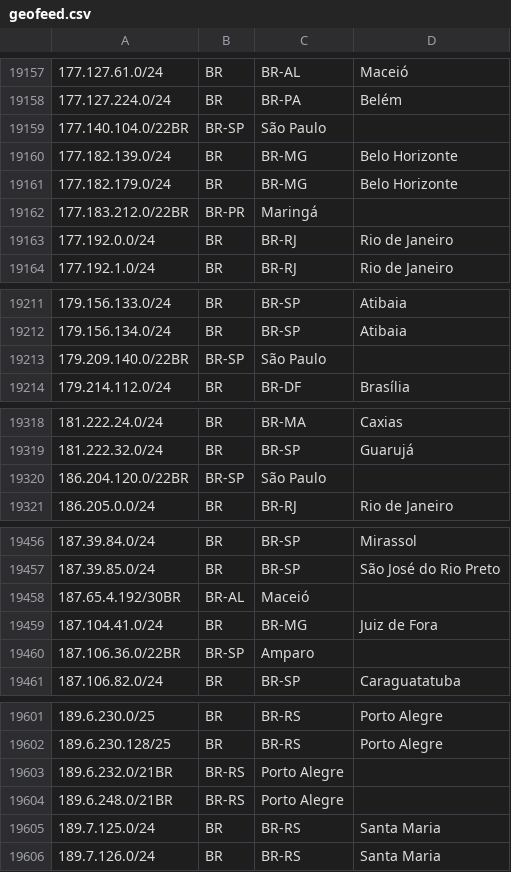
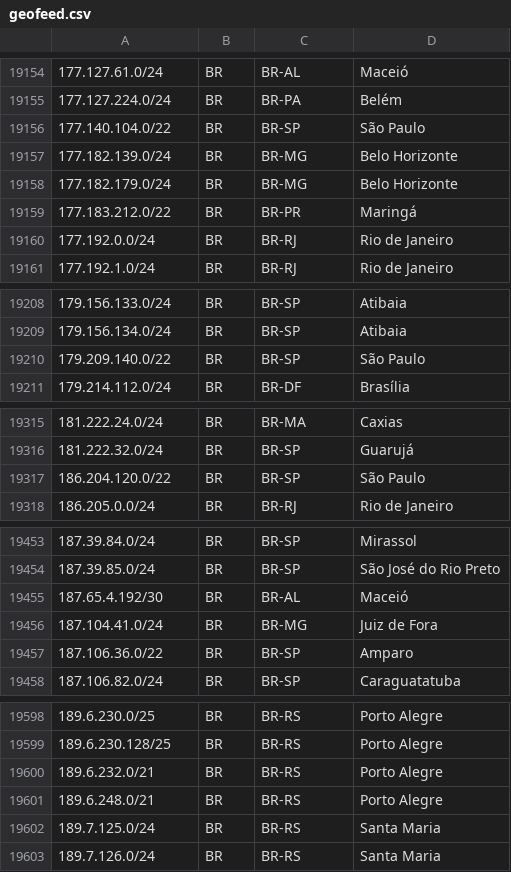
Before and after one commit to rtanajura/geofeed, a CSV file: geofeed.csv, drawn as a sheet; only a part is shown, gaps mark what is left out; the diff covers the shown part only.

Commit message:
Update geofeed.csv

```diff
--- a/geofeed.csv
+++ b/geofeed.csv
@@ -19158,6 +19155,6 @@
 177.127.224.0/24,BR,BR-PA,Belém,
-177.140.104.0/22BR,BR-SP,São Paulo,
+177.140.104.0/22,BR,BR-SP,São Paulo,
 177.182.139.0/24,BR,BR-MG,Belo Horizonte,
 177.182.179.0/24,BR,BR-MG,Belo Horizonte,
-177.183.212.0/22BR,BR-PR,Maringá,
+177.183.212.0/22,BR,BR-PR,Maringá,
 177.192.0.0/24,BR,BR-RJ,Rio de Janeiro,
@@ -19212,3 +19209,3 @@
 179.156.134.0/24,BR,BR-SP,Atibaia,
-179.209.140.0/22BR,BR-SP,São Paulo,
+179.209.140.0/22,BR,BR-SP,São Paulo,
 179.214.112.0/24,BR,BR-DF,Brasília,
@@ -19319,3 +19316,3 @@
 181.222.32.0/24,BR,BR-SP,Guarujá,
-186.204.120.0/22BR,BR-SP,São Paulo,
+186.204.120.0/22,BR,BR-SP,São Paulo,
 186.205.0.0/24,BR,BR-RJ,Rio de Janeiro,
@@ -19457,5 +19454,5 @@
 187.39.85.0/24,BR,BR-SP,São José do Rio Preto,
-187.65.4.192/30BR,BR-AL,Maceió,
+187.65.4.192/30,BR,BR-AL,Maceió,
 187.104.41.0/24,BR,BR-MG,Juiz de Fora,
-187.106.36.0/22BR,BR-SP,Amparo,
+187.106.36.0/22,BR,BR-SP,Amparo,
 187.106.82.0/24,BR,BR-SP,Caraguatatuba,
@@ -19602,4 +19599,4 @@
 189.6.230.128/25,BR,BR-RS,Porto Alegre,
-189.6.232.0/21BR,BR-RS,Porto Alegre,
-189.6.248.0/21BR,BR-RS,Porto Alegre,
+189.6.232.0/21,BR,BR-RS,Porto Alegre,
+189.6.248.0/21,BR,BR-RS,Porto Alegre,
 189.7.125.0/24,BR,BR-RS,Santa Maria,
```
Also changed, not shown: 4 added rows and 7 removed rows elsewhere in this file.
